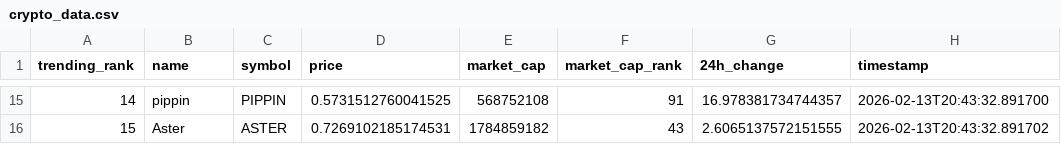
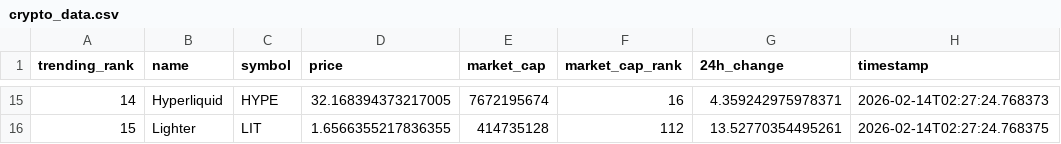
Before and after one commit to DKowarsch/crypto-trends-tracker, a CSV file: crypto_data.csv, drawn as a sheet; only a part is shown, gaps mark what is left out; the diff covers the shown part only.

```diff
--- a/crypto_data.csv
+++ b/crypto_data.csv
@@ -15,2 +15,2 @@ trending_rank,name,symbol,price,market_cap,market_cap_rank,24h_change,timestamp
-14,pippin,PIPPIN,0.5731512760041525,568752108,91,16.978381734744357,2026-02-13T20:43:32.891700
-15,Aster,ASTER,0.7269102185174531,1784859182,43,2.6065137572151555,2026-02-13T20:43:32.891702
+14,Hyperliquid,HYPE,32.168394373217005,7672195674,16,4.359242975978371,2026-02-14T02:27:24.768373
+15,Lighter,LIT,1.6566355217836355,414735128,112,13.52770354495261,2026-02-14T02:27:24.768375
```
Also changed, not shown: 85 edited cells elsewhere in this file, 1 other file.
